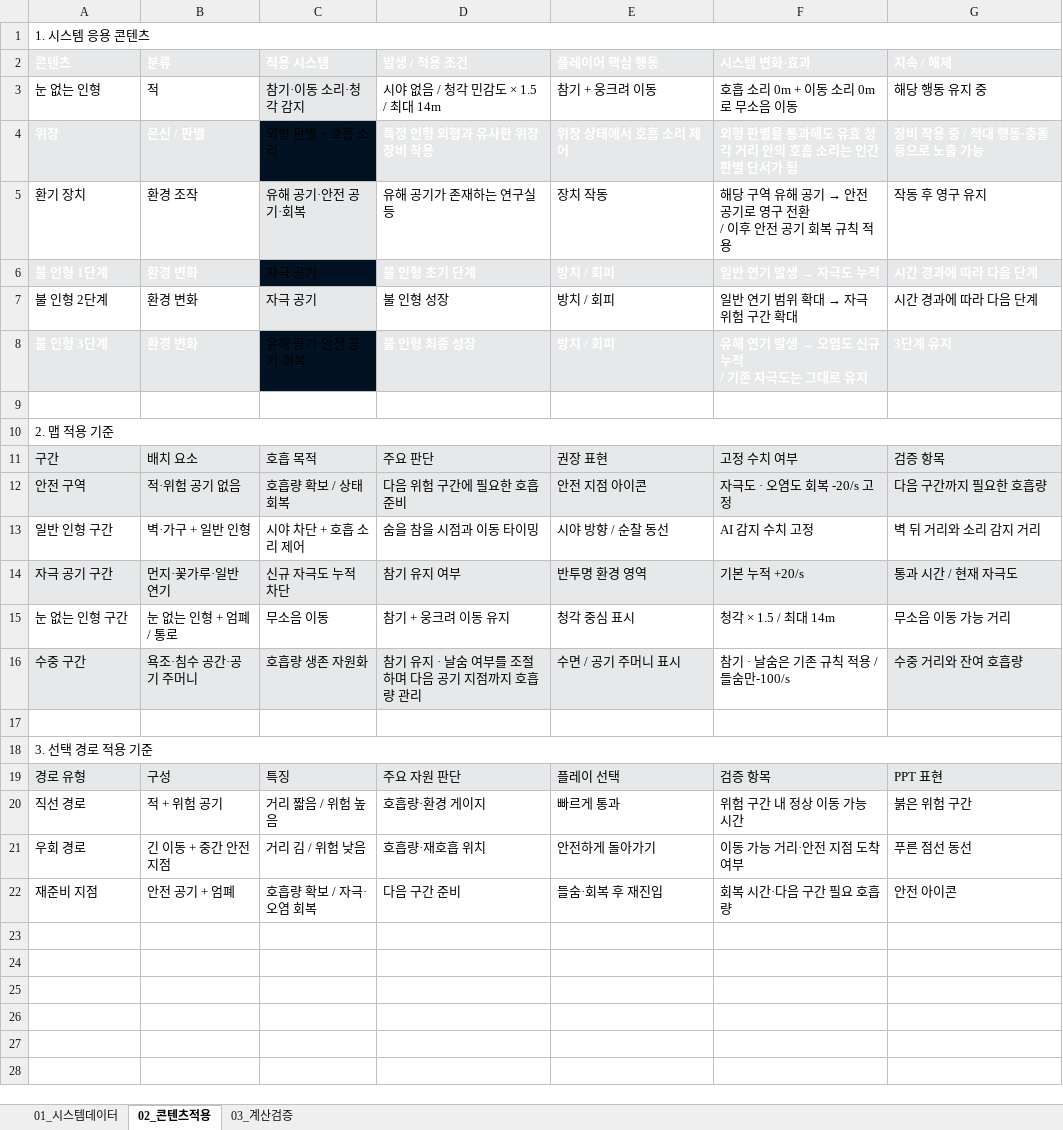
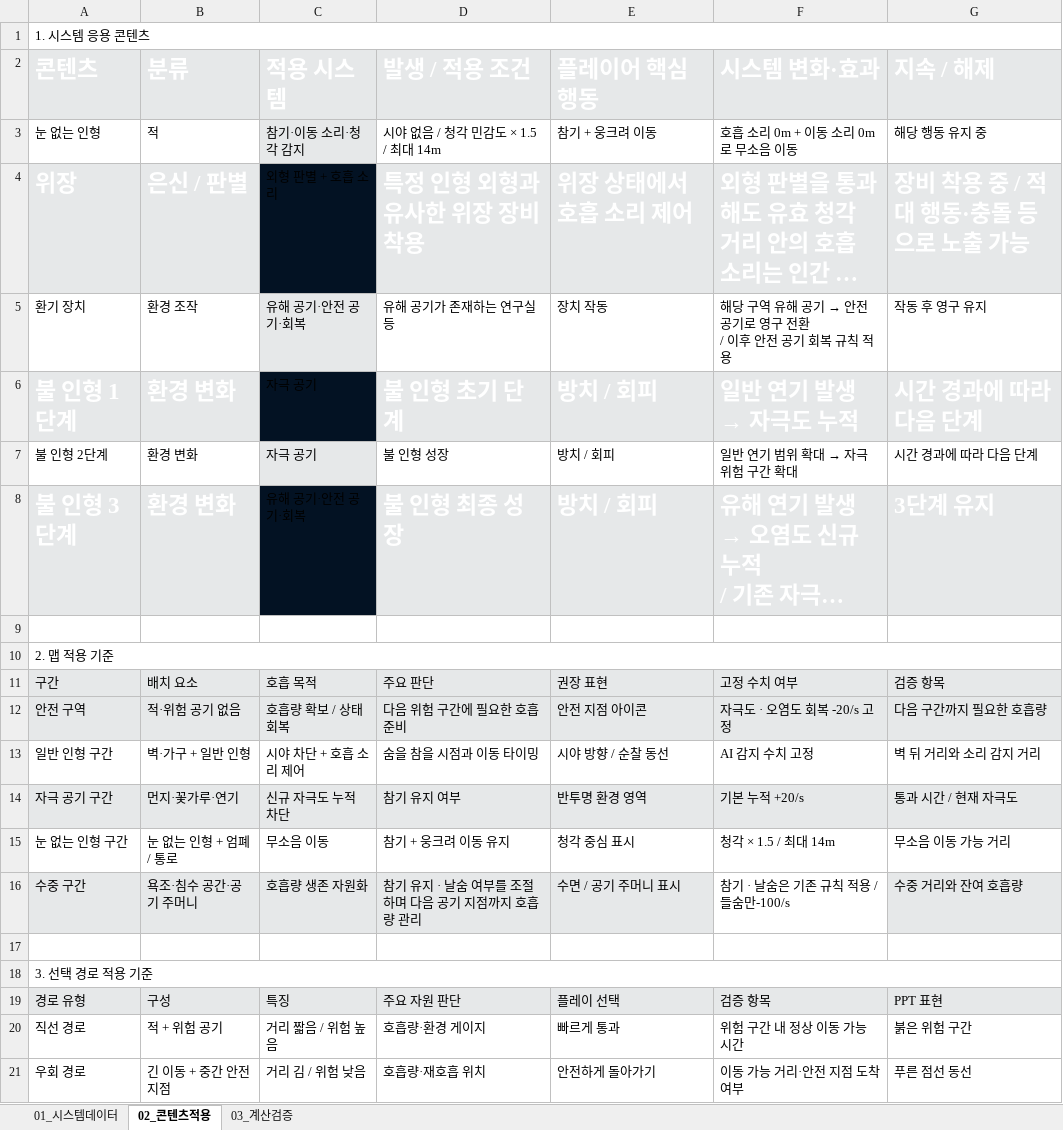
Before and after one commit to ysooj/Gihoek_BreathSystem, an Excel workbook: 첨삭/[숨죽인 꿈] 버전/호흡 시스템.xlsx, sheet 02_콘텐츠적용, drawn as a sheet; only a part is shown; the shorter side is filled out with more unchanged rows; long unchanged cells end in …; values as stored, in another font and other column widths than the file's, no borders; charts and pictures not drawn; the diff names each change by its address in the sheet, - before the commit and + after, or states it on an @@ line.

```diff
--- a/첨삭/[숨죽인 꿈] 버전/호흡 시스템.xlsx (sheet 02_콘텐츠적용)
+++ b/첨삭/[숨죽인 꿈] 버전/호흡 시스템.xlsx (sheet 02_콘텐츠적용)
@@ A2:G2 text size: larger @@
@@ A4:B4 text size: larger @@
@@ D4:G4 text size: larger @@
@@ A6:B6 text size: larger @@
@@ D6:G6 text size: larger @@
@@ A8:B8 text size: larger @@
@@ D8:G8 text size: larger @@
-B14 (분류): 먼지·꽃가루·일반 연기
+B14 (분류): 먼지·꽃가루·연기
```
Also changed, not shown: sheet 01_시스템데이터, charts or pictures, 1 other file.
